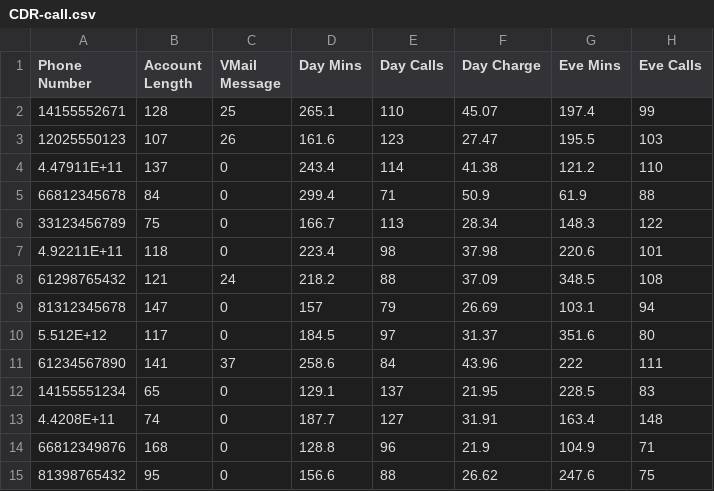
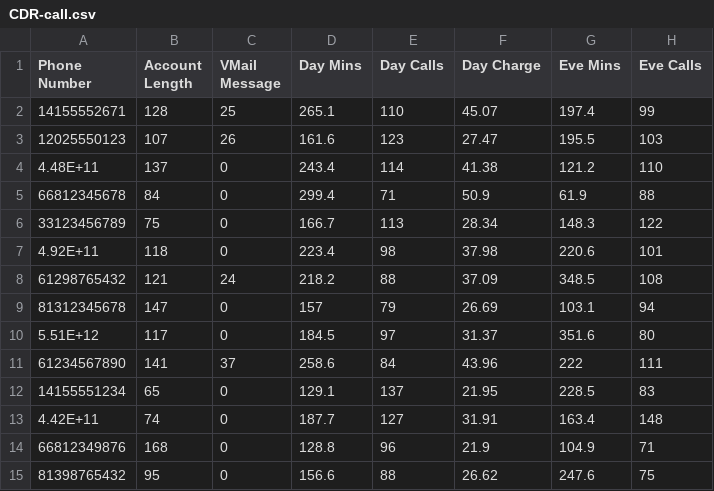
Before and after one commit to poonyanood124/fraud-detection-data, a CSV file: CDR-call.csv, drawn as a sheet; only a part is shown; the diff names each change by its address in the sheet, - before the commit and + after, or states it on an @@ line.

Commit message:
Add files via upload

```diff
--- a/CDR-call.csv
+++ b/CDR-call.csv
-A4 (Phone Number): 4.47911E+11
+A4 (Phone Number): 4.48E+11
-A7 (Phone Number): 4.92211E+11
+A7 (Phone Number): 4.92E+11
-A10 (Phone Number): 5.512E+12
+A10 (Phone Number): 5.51E+12
-A13 (Phone Number): 4.4208E+11
+A13 (Phone Number): 4.42E+11
```
